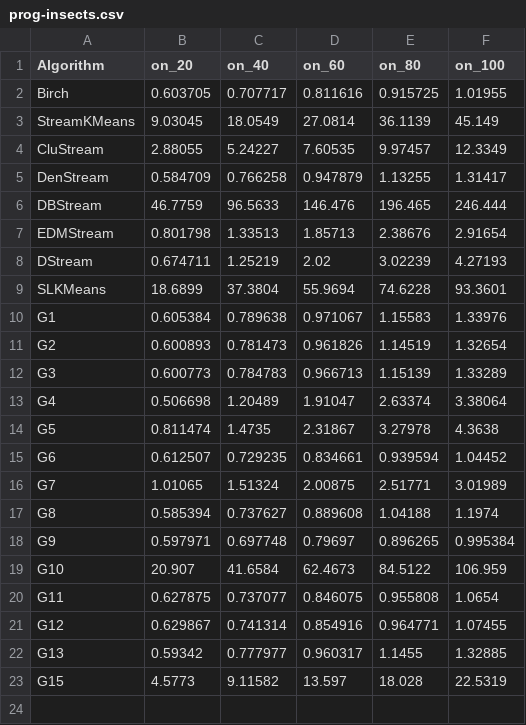
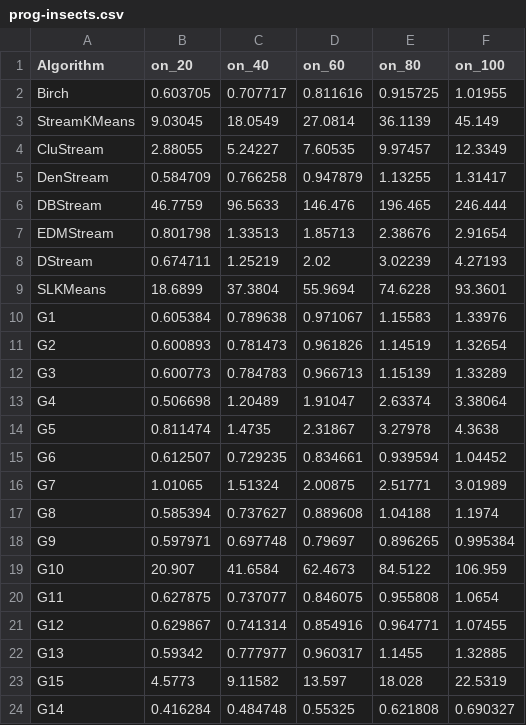
Before and after one commit to intellistream/Sesame, a CSV file: scripts/raw/prog-insects.csv, drawn as a sheet; the diff names each change by its address in the sheet, - before the commit and + after, or states it on an @@ line.

Commit message:
fix: bench data 22208

```diff
--- a/scripts/raw/prog-insects.csv
+++ b/scripts/raw/prog-insects.csv
+row 24: G14 | 0.416284 | 0.484748 | 0.55325 | 0.621808 | 0.690327
```
Also changed, not shown: scripts/raw/etb-insects.csv, scripts/raw/purity-ods.csv, 10 other files.
